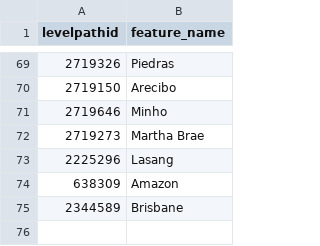
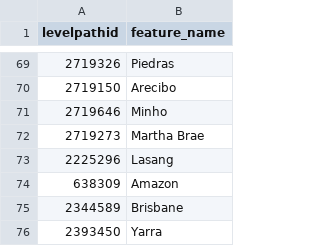
Before and after one commit to sdl60660/river-runner, a CSV file: public/data/name_overrides.csv, drawn as a sheet; only a part is shown, gaps mark what is left out.

Commit message:
Name override

```diff
--- a/public/data/name_overrides.csv
+++ b/public/data/name_overrides.csv
@@ -75 +75,2 @@ levelpathid,feature_name
 2344589,Brisbane
+2393450,Yarra
```
